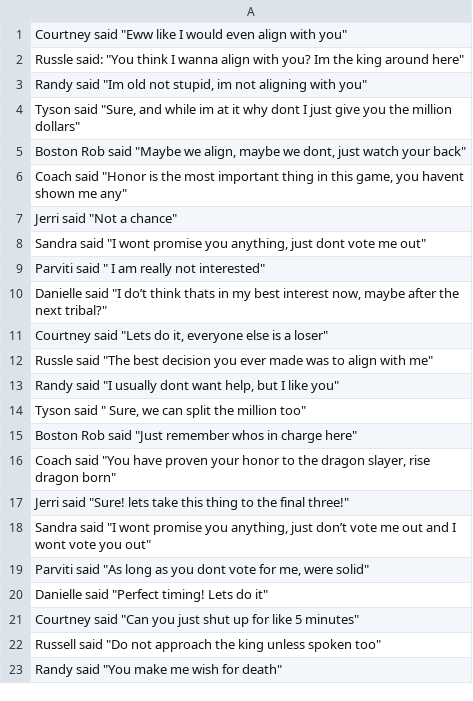
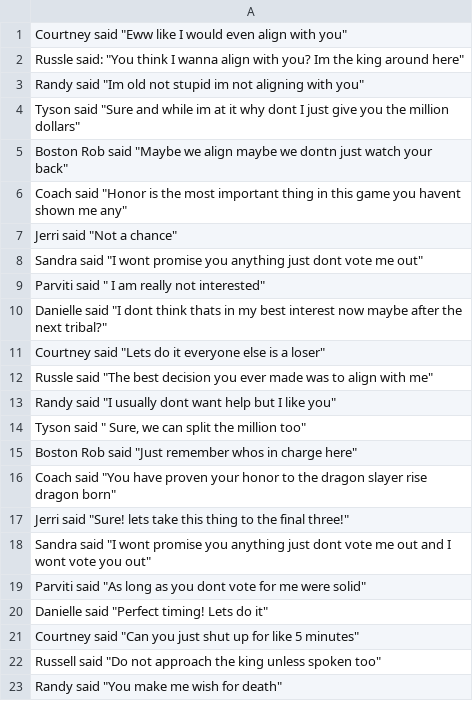
Before and after one commit to KornkvenSteven/Survivor-C-, a CSV file: Villians_Alliance.csv, drawn as a sheet; only a part is shown; the diff covers the shown part only.

```diff
--- a/Villians_Alliance.csv
+++ b/Villians_Alliance.csv
@@ -2,19 +2,19 @@
 "Russle said: ""You think I wanna align with you? Im the king around here"""
-"Randy said ""Im old not stupid, im not aligning with you"""
-"Tyson said ""Sure, and while im at it why dont I just give you the million dollars"""
-"Boston Rob said ""Maybe we align, maybe we dont, just watch your back"""
-"Coach said ""Honor is the most important thing in this game, you havent shown me any"""
+"Randy said ""Im old not stupid im not aligning with you"""
+"Tyson said ""Sure and while im at it why dont I just give you the million dollars"""
+"Boston Rob said ""Maybe we align  maybe we dontn just watch your back"""
+"Coach said ""Honor is the most important thing in this game  you havent shown me any"""
 "Jerri said ""Not a chance"""
-"Sandra said ""I wont promise you anything, just dont vote me out"""
+"Sandra said ""I wont promise you anything  just dont vote me out"""
 "Parviti said "" I am really not interested"""
-"Danielle said ""I do’t think thats in my best interest now, maybe after the next tribal?"""
-"Courtney said ""Lets do it, everyone else is a loser"""
+"Danielle said ""I dont think thats in my best interest now  maybe after the next tribal?"""
+"Courtney said ""Lets do it everyone else is a loser"""
 "Russle said ""The best decision you ever made was to align with me"""
-"Randy said ""I usually dont want help, but I like you"""
+"Randy said ""I usually dont want help but I like you"""
 "Tyson said "" Sure, we can split the million too"""
 "Boston Rob said ""Just remember whos in charge here"""
-"Coach said ""You have proven your honor to the dragon slayer, rise dragon born"""
+"Coach said ""You have proven your honor to the dragon slayer rise dragon born"""
 "Jerri said ""Sure! lets take this thing to the final three!"""
-"Sandra said ""I wont promise you anything, just don’t vote me out and I wont vote you out"""
-"Parviti said ""As long as you dont vote for me, were solid"""
+"Sandra said ""I wont promise you anything just dont vote me out and I wont vote you out"""
+"Parviti said ""As long as you dont vote for me were solid"""
 "Danielle said ""Perfect timing! Lets do it"""
```
Also changed, not shown: 19 added rows and 3 edited cells elsewhere in this file, Heroes_Alliance.csv, 1 other file.
